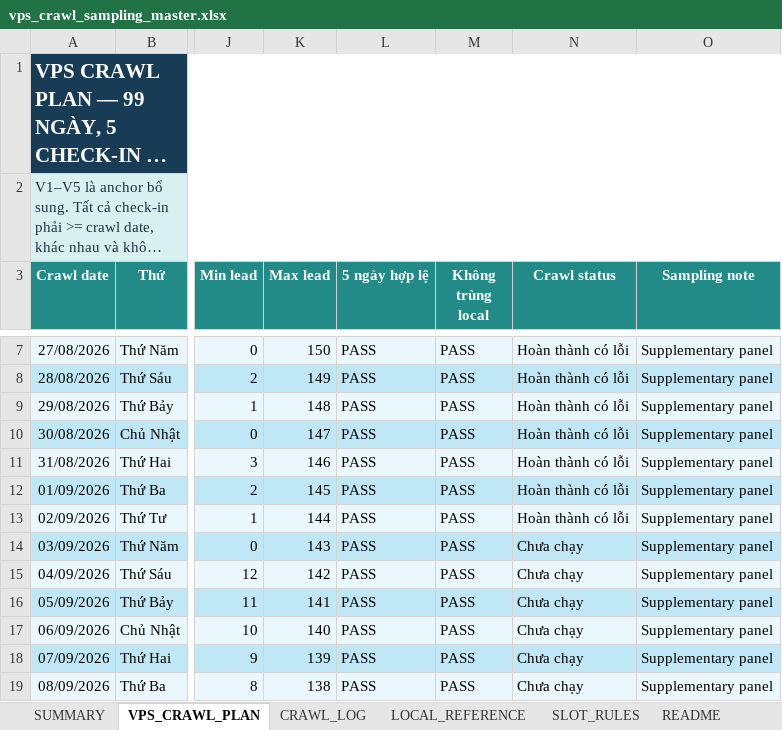
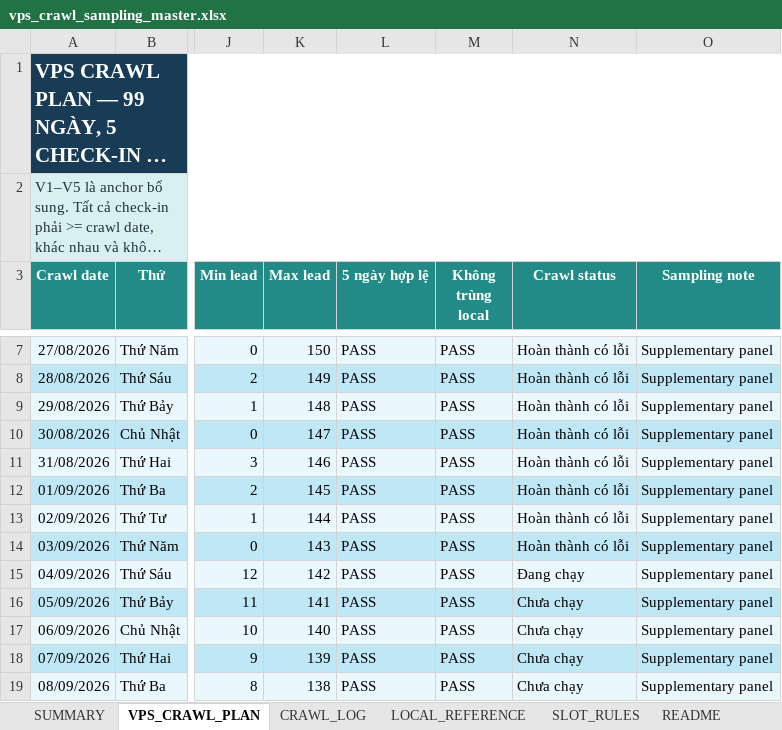
Before and after one commit to Andnm/capstone-master, an Excel workbook: outputs/vps-crawl-planner-20260823/vps_crawl_sampling_master.xlsx, sheet VPS_CRAWL_PLAN, drawn as a sheet; only a part is shown, gaps mark what is left out; long unchanged cells end in …; values as stored, in another font and other column widths than the file's, no borders; conditional formats and table styles not drawn; the diff names each change by its address in the sheet, - before the commit and + after, or states it on an @@ line.

Commit message:
feat: update crawl 4/9

```diff
--- a/outputs/vps-crawl-planner-20260823/vps_crawl_sampling_master.xlsx (sheet VPS_CRAWL_PLAN)
+++ b/outputs/vps-crawl-planner-20260823/vps_crawl_sampling_master.xlsx (sheet VPS_CRAWL_PLAN)
-N14 (Crawl status): Chưa chạy
+N14 (Crawl status): Hoàn thành có lỗi
-N15 (Crawl status): Chưa chạy
+N15 (Crawl status): Đang chạy
```
Also changed, not shown: sheet CRAWL_LOG, sheet SUMMARY, formulas that keep their value, outputs/crawl-data-planner-20260816/crawl_sampling_master.xlsx.
